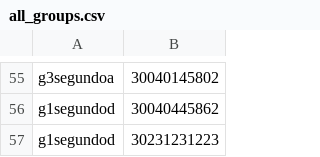
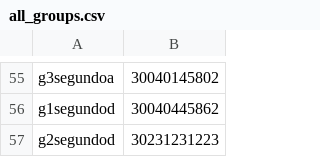
Before and after one commit to fiqus/pirra, a CSV file: tools/all_groups.csv, drawn as a sheet; only a part is shown, gaps mark what is left out.

Commit message:
fix group name

```diff
--- a/tools/all_groups.csv
+++ b/tools/all_groups.csv
@@ -56,2 +56,2 @@ g3segundoa,30040145802
 g1segundod,30040445862
-g1segundod,30231231223
+g2segundod,30231231223
```
Also changed, not shown: 1 other file.
